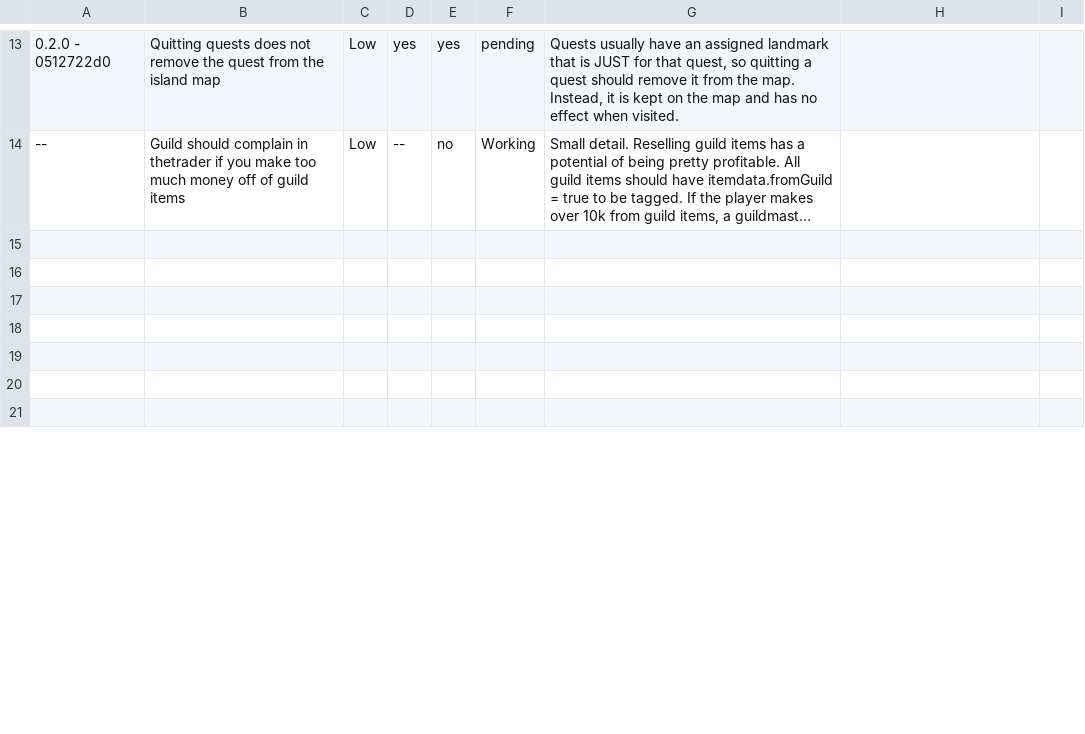
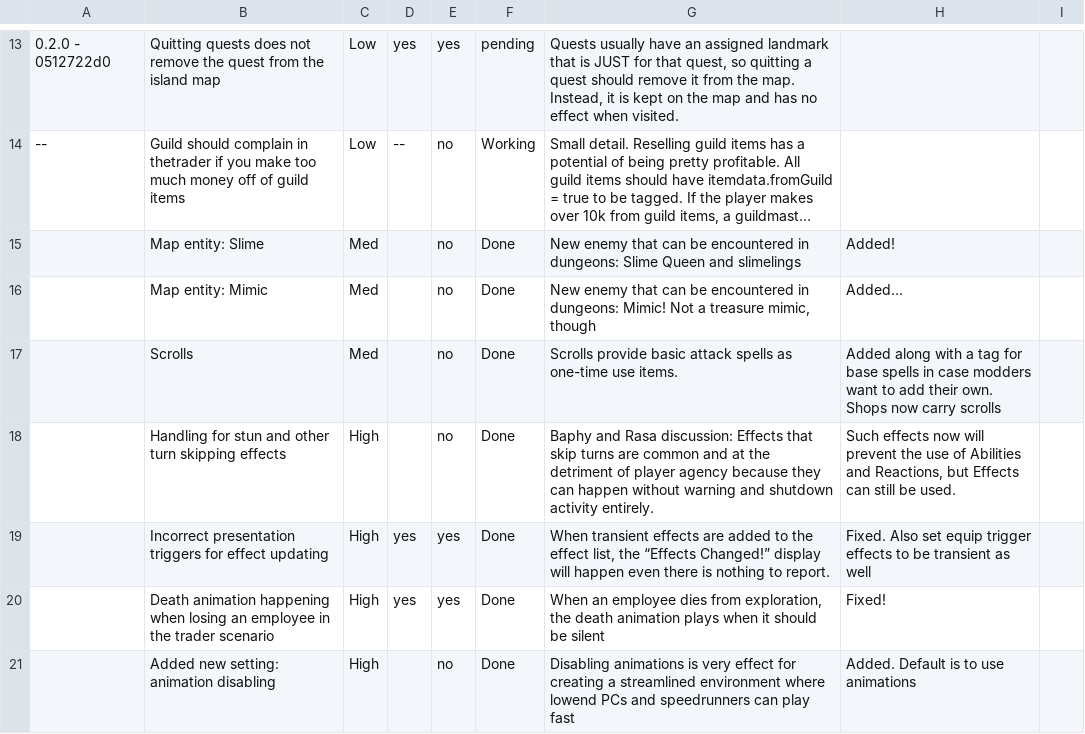
Before and after one commit to jcorks/wyvern-gate, a CSV file: version.csv, drawn as a sheet; only a part is shown, gaps mark what is left out; long unchanged cells end in …; the diff covers the shown part only; the diff names each change by its address in the sheet, - before the commit and + after, or states it on an @@ line.

```diff
--- a/version.csv
+++ b/version.csv
-row 15: (empty)
+row 15:  | Map entity: Slime | Med |  | no | Done | New enemy that can be encountered in dungeons: Slime Queen and slimelings | Added!
-row 16: (empty)
+row 16:  | Map entity: Mimic | Med |  | no | Done | New enemy that can be encountered in dungeons: Mimic! Not a treasure mimic, though | Added…
-row 17: (empty)
+row 17:  | Scrolls | Med |  | no | Done | Scrolls provide basic attack spells as one-time use items. | Added along with a tag for base spells in case modders want to add their own. Shops now carry scrolls
-row 18: (empty)
+row 18:  | Handling for stun and other turn skipping effects | High |  | no | Done | Baphy and Rasa discussion: Effects that skip turns are common and at the detriment of player agency because they can happen without warning and shutdown activity entirely. | Such effects now will prevent the use of Abilities and Reactions, but Effects can still be used.
-row 19: (empty)
+row 19:  | Incorrect presentation triggers for effect updating | High | yes | yes | Done | When transient effects are added to the effect list, the “Effects Changed!” display will happen even there is nothing to report. | Fixed. Also set equip trigger effects to be transient as well
-row 20: (empty)
+row 20:  | Death animation happening when losing an employee in the trader scenario | High | yes | yes | Done | When an employee dies from exploration, the death animation plays when it should be silent | Fixed!
-row 21: (empty)
+row 21:  | Added new setting: animation disabling | High |  | no | Done | Disabling animations is very effect for creating a streamlined environment where lowend PCs and speedrunners can play fast | Added. Default is to use animations
```
Also changed, not shown: 45 edited cells elsewhere in this file, 15 other files.
